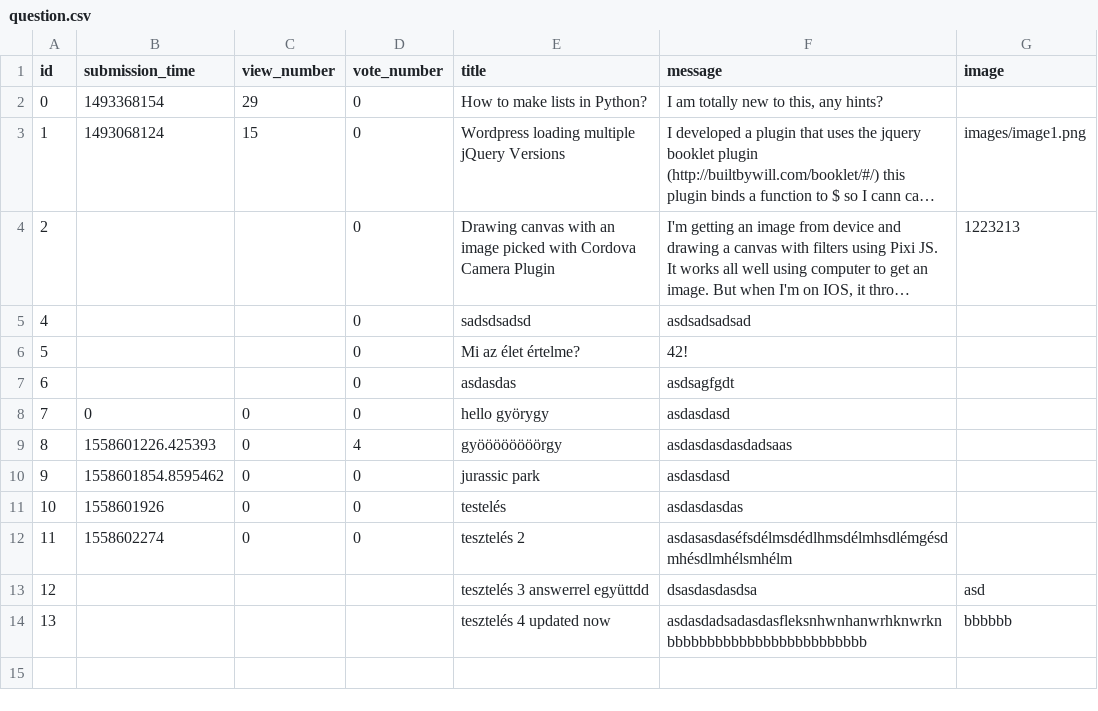
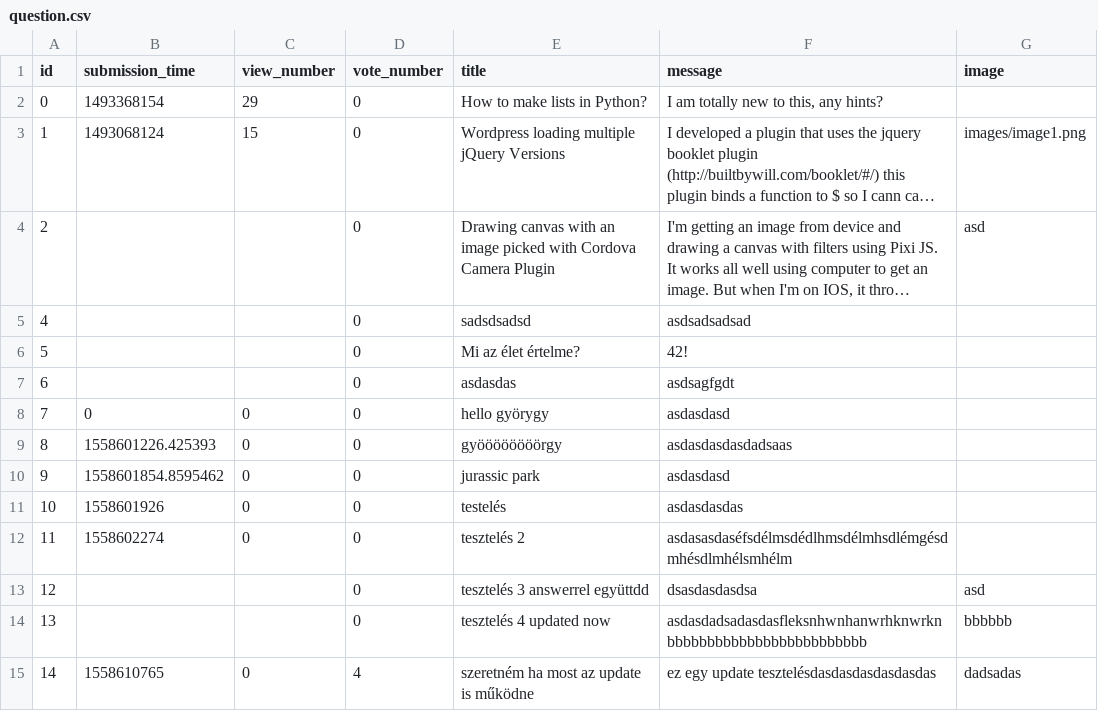
Before and after one commit to MelathStofi/ask-mate-python, a CSV file: sample_data/question.csv, drawn as a sheet; long unchanged cells end in …; the diff names each change by its address in the sheet, - before the commit and + after, or states it on an @@ line.

Commit message:
Updating a question is fully working now!

```diff
--- a/sample_data/question.csv
+++ b/sample_data/question.csv
-G4 (image): 1223213
+G4 (image): asd
-D9 (vote_number): 4
+D9 (vote_number): 0
-D13:D14 (vote_number): (empty)
+D13:D14 (vote_number): 0
+row 15: 14 | 1558610765 | 0 | 4 | szeretném ha most az update is működne | ez egy update tesztelésdasdasdasdasdasdas | dadsadas
```
Also changed, not shown: 3 other files.
